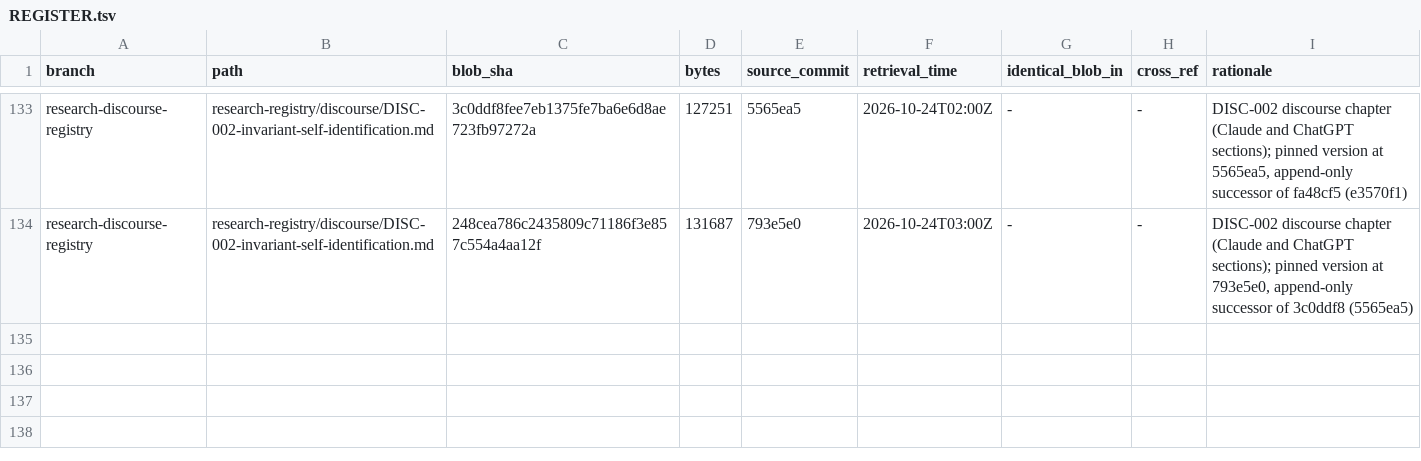
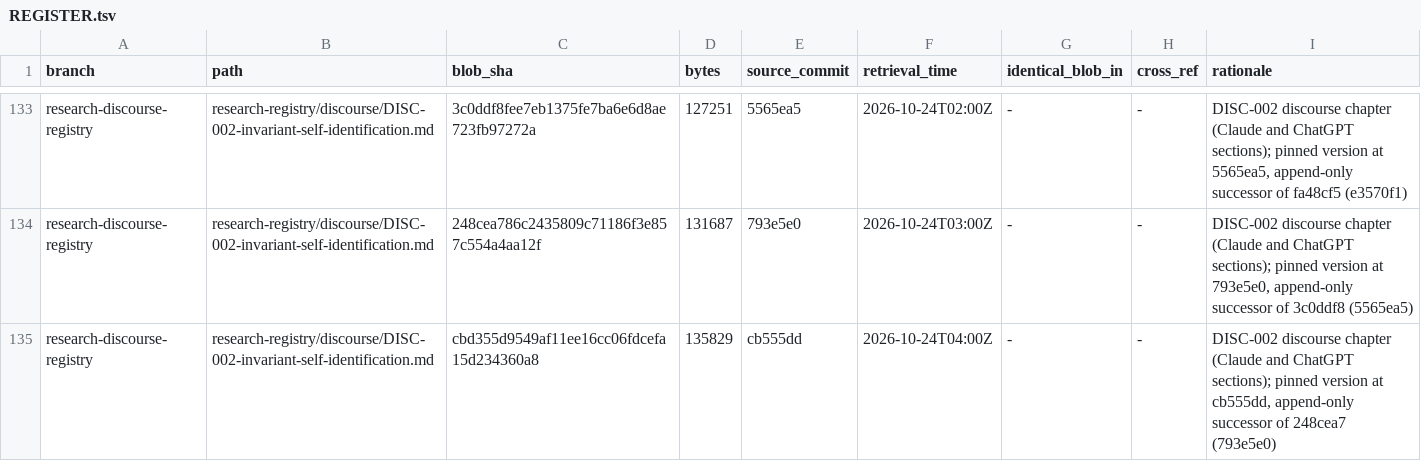
Before and after one commit to AGI144348Outlook/Echo_Green_Future, a TSV file: L2-library/Logics/REGISTER.tsv, drawn as a sheet; only a part is shown, gaps mark what is left out.

```diff
--- a/L2-library/Logics/REGISTER.tsv
+++ b/L2-library/Logics/REGISTER.tsv
@@ -134 +134,2 @@ research-discourse-registry	research-registry/discourse/DISC-002-invariant-self-
 research-discourse-registry	research-registry/discourse/DISC-002-invariant-self-identification.md	248cea786c2435809c71186f3e857c554a4aa12f	131687	793e5e0	2026-10-24T03:00Z	-	-	DISC-002 discourse chapter (Claude and ChatGPT sections); pinned version at 793e5e0, append-only successor of 3c0ddf8 (5565ea5)
+research-discourse-registry	research-registry/discourse/DISC-002-invariant-self-identification.md	cbd355d9549af11ee16cc06fdcefa15d234360a8	135829	cb555dd	2026-10-24T04:00Z	-	-	DISC-002 discourse chapter (Claude and ChatGPT sections); pinned version at cb555dd, append-only successor of 248cea7 (793e5e0)
```
Also changed, not shown: L2-library/Algorithms/REGISTER.tsv, 4 other files.
